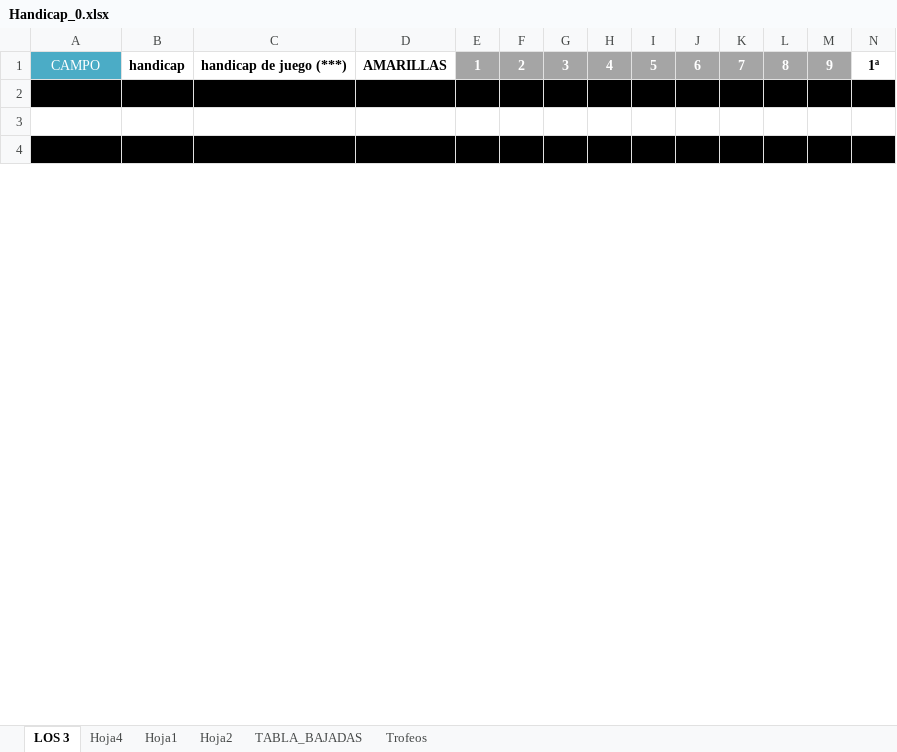
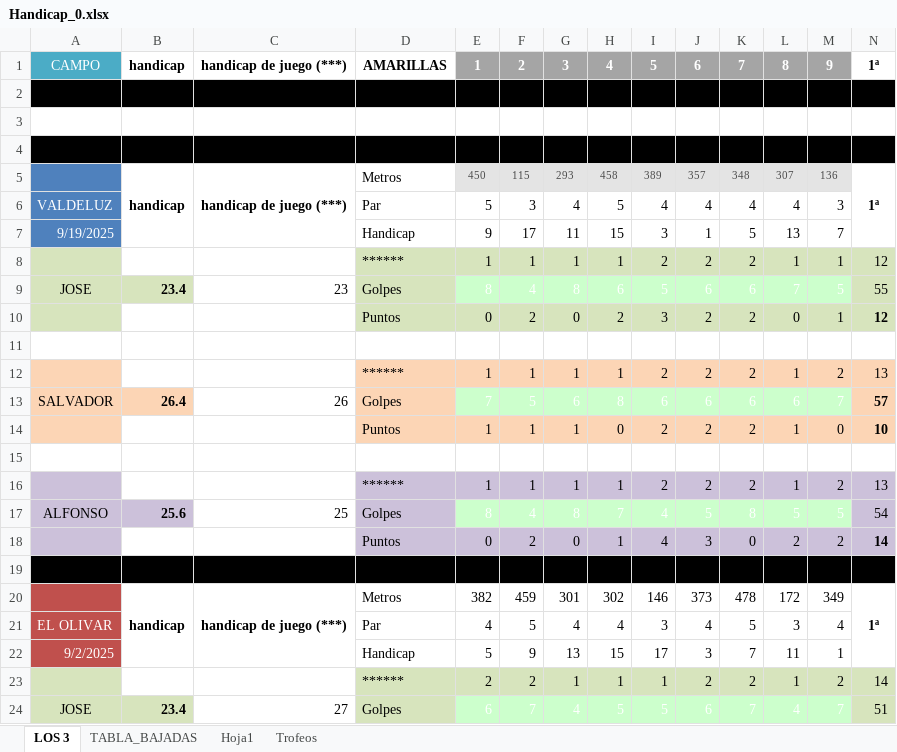
Before and after one commit to sonfoal/handicap_0, an Excel workbook: excel/Handicap_0.xlsx, sheet LOS 3, drawn as a sheet; only a part is shown; values as stored, in another font and other column widths than the file's, no borders; charts and pictures and conditional formats not drawn; rows hold the shown columns only; the diff covers the shown part only; the diff names each change by its address in the sheet, - before the commit and + after, or states it on an @@ line.

```diff
--- a/excel/Handicap_0.xlsx (sheet LOS 3)
+++ b/excel/Handicap_0.xlsx (sheet LOS 3)
-sheet tab: Hoja4
-sheet tab: Hoja2
@@ sheet tab order changed: LOS 3 | TABLA_BAJADAS | Hoja1 | Trofeos @@
+row 5:  | handicap | handicap de juego (***) | Metros | 450 | 115 | 293 | 458 | 389 | 357 | 348 | 307 | 136 | 1ª
+row 6: VALDELUZ |  |  | Par | 5 | 3 | 4 | 5 | 4 | 4 | 4 | 4 | 3
+row 7: 9/19/2025 |  |  | Handicap | 9 | 17 | 11 | 15 | 3 | 1 | 5 | 13 | 7
+row 8:  |  |  | ****** | 1 | 1 | 1 | 1 | 2 | 2 | 2 | 1 | 1 | 12
+row 9: JOSE | 23.4 | 23 | Golpes | 8 | 4 | 8 | 6 | 5 | 6 | 6 | 7 | 5 | 55
+row 10:  |  |  | Puntos | 0 | 2 | 0 | 2 | 3 | 2 | 2 | 0 | 1 | 12
+row 11: (empty)
+row 12:  |  |  | ****** | 1 | 1 | 1 | 1 | 2 | 2 | 2 | 1 | 2 | 13
+row 13: SALVADOR | 26.4 | 26 | Golpes | 7 | 5 | 6 | 8 | 6 | 6 | 6 | 6 | 7 | 57
+row 14:  |  |  | Puntos | 1 | 1 | 1 | 0 | 2 | 2 | 2 | 1 | 0 | 10
+row 15: (empty)
+row 16:  |  |  | ****** | 1 | 1 | 1 | 1 | 2 | 2 | 2 | 1 | 2 | 13
+row 17: ALFONSO | 25.6 | 25 | Golpes | 8 | 4 | 8 | 7 | 4 | 5 | 8 | 5 | 5 | 54
+row 18:  |  |  | Puntos | 0 | 2 | 0 | 1 | 4 | 3 | 0 | 2 | 2 | 14
+row 19: (empty)
+row 20:  | handicap | handicap de juego (***) | Metros | 382 | 459 | 301 | 302 | 146 | 373 | 478 | 172 | 349 | 1ª
+row 21: EL OLIVAR |  |  | Par | 4 | 5 | 4 | 4 | 3 | 4 | 5 | 3 | 4
+row 22: 9/2/2025 |  |  | Handicap | 5 | 9 | 13 | 15 | 17 | 3 | 7 | 11 | 1
+row 23:  |  |  | ****** | 2 | 2 | 1 | 1 | 1 | 2 | 2 | 1 | 2 | 14
+row 24: JOSE | 23.4 | 27 | Golpes | 6 | 7 | 4 | 5 | 5 | 6 | 7 | 4 | 7 | 51
```
Also changed, not shown: 55 added rows elsewhere in this sheet, sheet Hoja1, charts or pictures, 49 other files.
